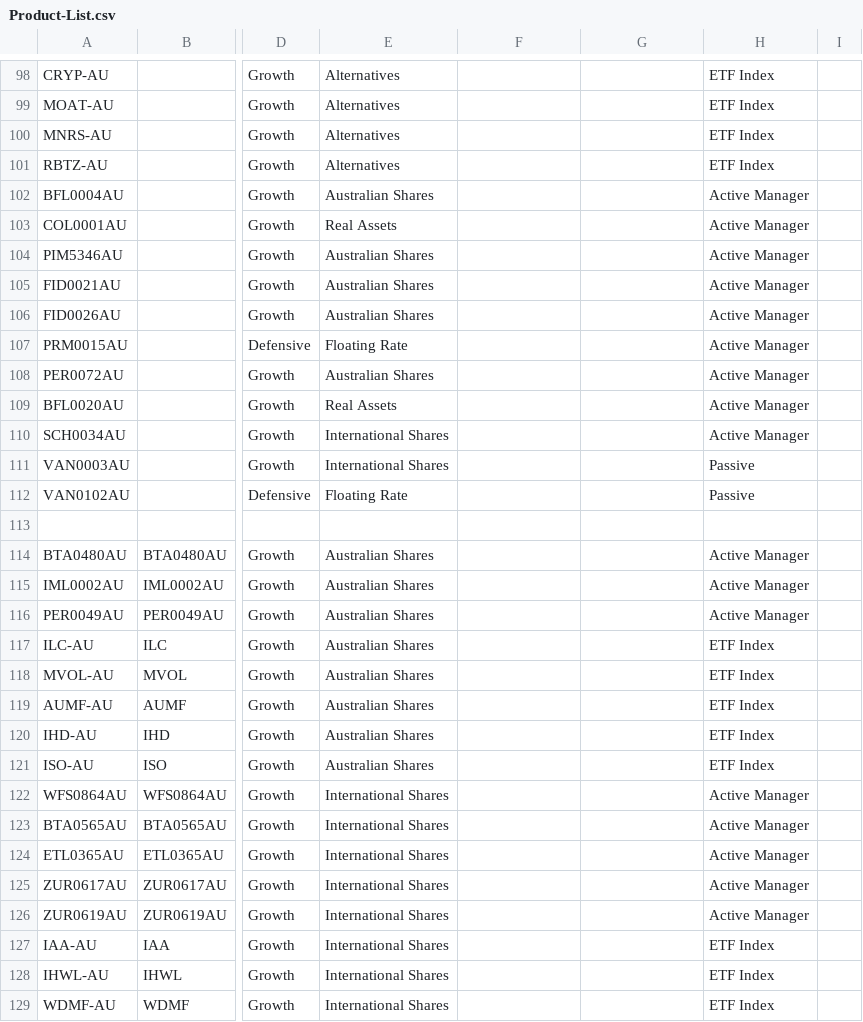
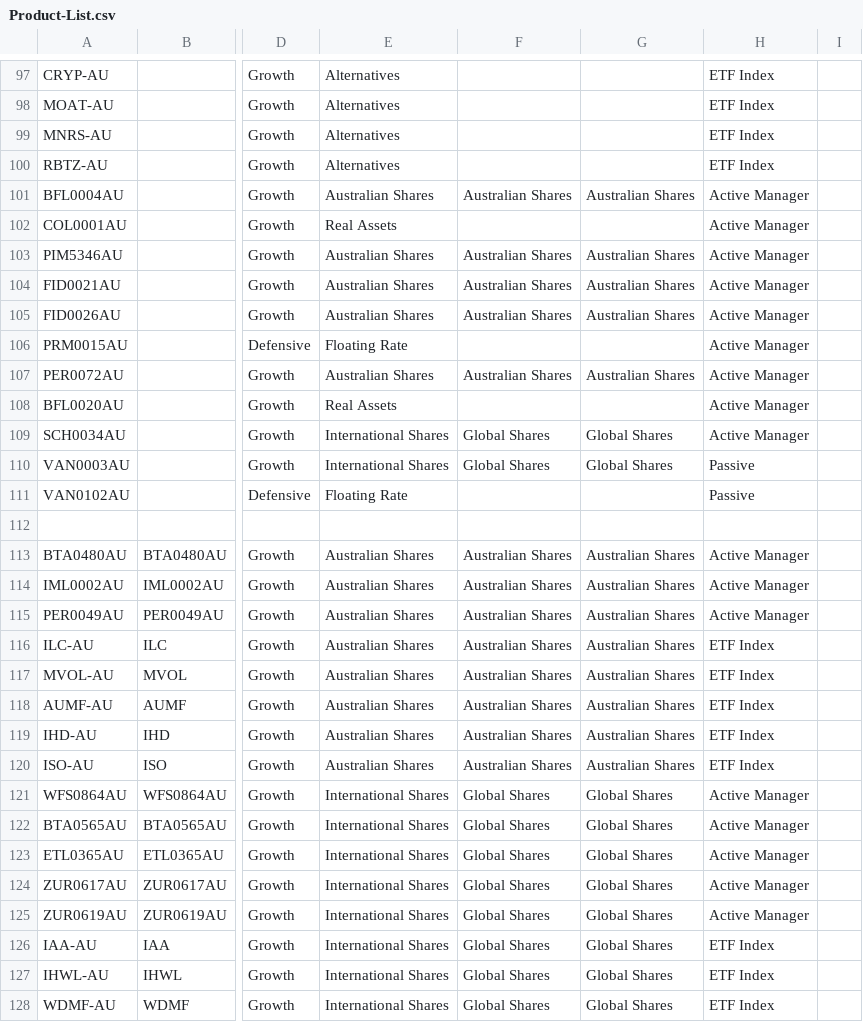
Before and after one commit to KevToohey/AtchisonAttribution, a CSV file: Product-List.csv, drawn as a sheet; only a part is shown, gaps mark what is left out; addresses are those after the commit; the diff covers the shown part only; the diff names each change by its address in the sheet, - before the commit and + after, or states it on an @@ line.

```diff
--- a/Product-List.csv
+++ b/Product-List.csv
-F101: (empty)
+F101: Australian Shares
-G101: (empty)
+G101: Australian Shares
-F103:F105: (empty)
+F103:F105: Australian Shares
-G103:G105: (empty)
+G103:G105: Australian Shares
-F107: (empty)
+F107: Australian Shares
-G107: (empty)
+G107: Australian Shares
-F109:F110: (empty)
+F109:F110: Global Shares
-G109:G110: (empty)
+G109:G110: Global Shares
-F113:F120: (empty)
+F113:F120: Australian Shares
-G113:G120: (empty)
+G113:G120: Australian Shares
-F121:F128: (empty)
+F121:F128: Global Shares
-G121:G128: (empty)
+G121:G128: Global Shares
```
Also changed, not shown: 10 added rows, 1 removed row and 21 edited cells elsewhere in this file, 1 other file.
